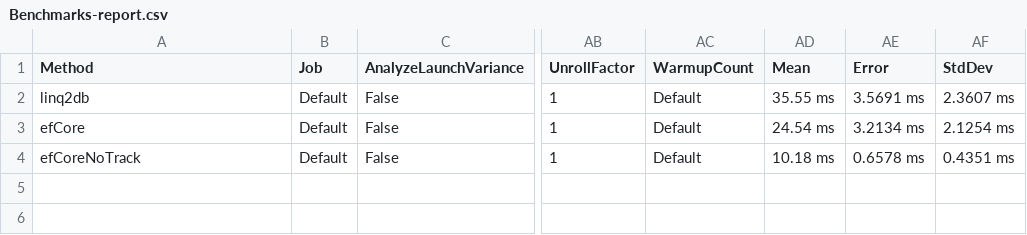
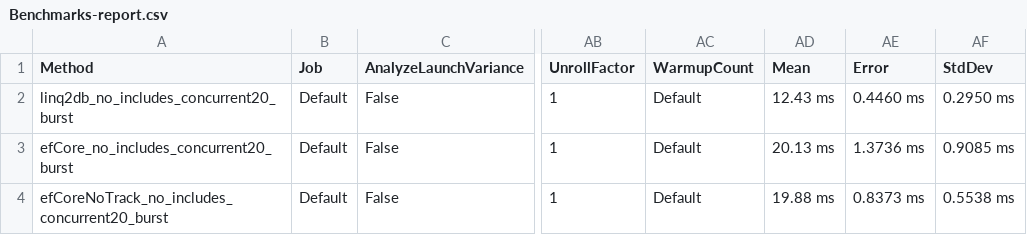
Before and after one commit to yapaxi/ormtests, a CSV file: ORMTests/Standard/BenchmarkDotNet.Artifacts/results/Benchmarks-report.csv, drawn as a sheet; only a part is shown, gaps mark what is left out; the diff names each change by its address in the sheet, - before the commit and + after, or states it on an @@ line.

```diff
--- a/ORMTests/Standard/BenchmarkDotNet.Artifacts/results/Benchmarks-report.csv
+++ b/ORMTests/Standard/BenchmarkDotNet.Artifacts/results/Benchmarks-report.csv
-A2 (Method): linq2db
+A2 (Method): linq2db_no_includes_concurrent20_burst
-AD2 (Mean): 35.55 ms
+AD2 (Mean): 12.43 ms
-AE2 (Error): 3.5691 ms
+AE2 (Error): 0.4460 ms
-AF2 (StdDev): 2.3607 ms
+AF2 (StdDev): 0.2950 ms
-A3 (Method): efCore
+A3 (Method): efCore_no_includes_concurrent20_burst
-AD3 (Mean): 24.54 ms
+AD3 (Mean): 20.13 ms
-AE3 (Error): 3.2134 ms
+AE3 (Error): 1.3736 ms
-AF3 (StdDev): 2.1254 ms
+AF3 (StdDev): 0.9085 ms
-A4 (Method): efCoreNoTrack
+A4 (Method): efCoreNoTrack_no_includes_concurrent20_burst
-AD4 (Mean): 10.18 ms
+AD4 (Mean): 19.88 ms
-AE4 (Error): 0.6578 ms
+AE4 (Error): 0.8373 ms
-AF4 (StdDev): 0.4351 ms
+AF4 (StdDev): 0.5538 ms
```
Also changed, not shown: 4 other files.
